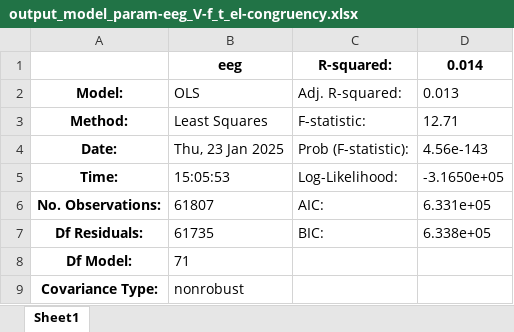
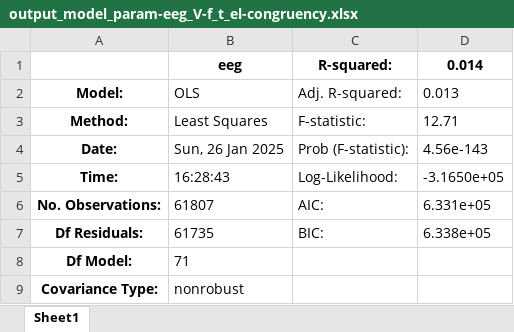
Before and after one commit to dhewitt16/PainAnticipationVRStudy, an Excel workbook: Modelling/code/output_model_param-eeg_V-f_t_el-congruency.xlsx, sheet Sheet1, drawn as a sheet; values as stored, in another font and other column widths than the file's, no borders; the diff names each change by its address in the sheet, - before the commit and + after, or states it on an @@ line.

```diff
--- a/Modelling/code/output_model_param-eeg_V-f_t_el-congruency.xlsx (sheet Sheet1)
+++ b/Modelling/code/output_model_param-eeg_V-f_t_el-congruency.xlsx (sheet Sheet1)
-B4: Thu, 23 Jan 2025
+B4: Sun, 26 Jan 2025
-B5: 15:05:53
+B5: 16:28:43
```
Also changed, not shown: Modelling/code/output_eeg_V-congruency.xlsx, Modelling/code/output_eeg_V-f_t_el-congruency.xlsx, 11 other files.
